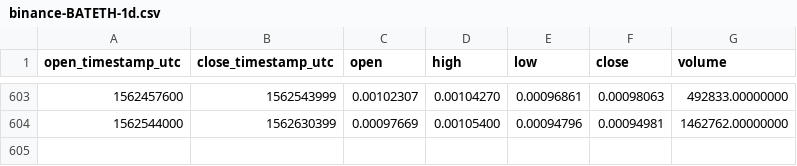
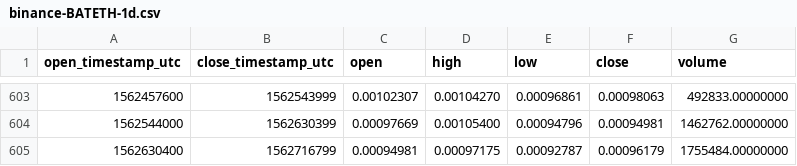
Before and after one commit to cryptobigbro/binance-BATETH, a CSV file: binance-BATETH-1d.csv, drawn as a sheet; only a part is shown, gaps mark what is left out.

Commit message:
Update OHLCV data.

```diff
--- a/binance-BATETH-1d.csv
+++ b/binance-BATETH-1d.csv
@@ -604 +604,2 @@ open_timestamp_utc,close_timestamp_utc,open,high,low,close,volume
 1562544000,1562630399,0.00097669,0.00105400,0.00094796,0.00094981,1462762.00000000
+1562630400,1562716799,0.00094981,0.00097175,0.00092787,0.00096179,1755484.00000000
```
Also changed, not shown: 1 other file.
